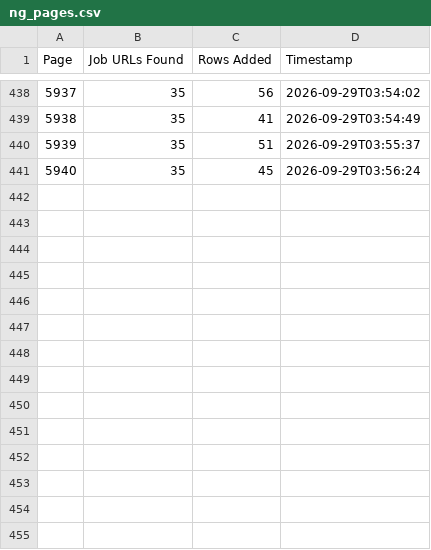
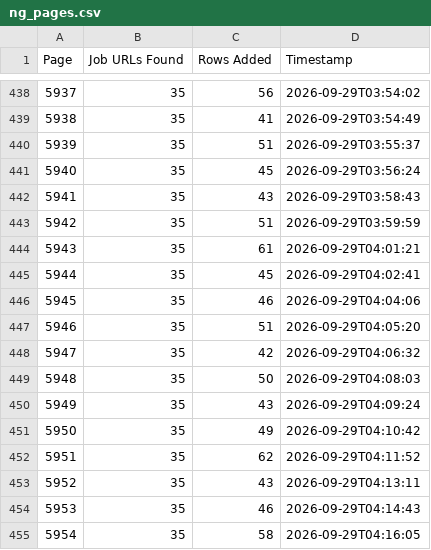
Before and after one commit to liliankason/ng-5501-6000, a CSV file: ng_pages.csv, drawn as a sheet; only a part is shown, gaps mark what is left out; the diff names each change by its address in the sheet, - before the commit and + after, or states it on an @@ line.

```diff
--- a/ng_pages.csv
+++ b/ng_pages.csv
+row 442: 5941 | 35 | 43 | 2026-09-29T03:58:43
+row 443: 5942 | 35 | 51 | 2026-09-29T03:59:59
+row 444: 5943 | 35 | 61 | 2026-09-29T04:01:21
+row 445: 5944 | 35 | 45 | 2026-09-29T04:02:41
+row 446: 5945 | 35 | 46 | 2026-09-29T04:04:06
+row 447: 5946 | 35 | 51 | 2026-09-29T04:05:20
+row 448: 5947 | 35 | 42 | 2026-09-29T04:06:32
+row 449: 5948 | 35 | 50 | 2026-09-29T04:08:03
+row 450: 5949 | 35 | 43 | 2026-09-29T04:09:24
+row 451: 5950 | 35 | 49 | 2026-09-29T04:10:42
+row 452: 5951 | 35 | 62 | 2026-09-29T04:11:52
+row 453: 5952 | 35 | 43 | 2026-09-29T04:13:11
+row 454: 5953 | 35 | 46 | 2026-09-29T04:14:43
+row 455: 5954 | 35 | 58 | 2026-09-29T04:16:05
```
Also changed, not shown: 1 other file.
